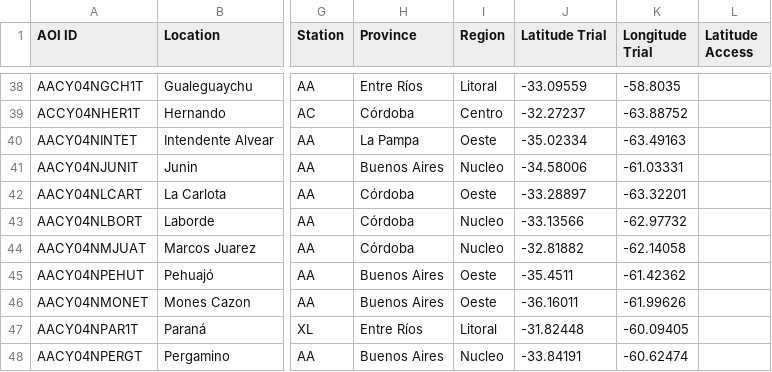
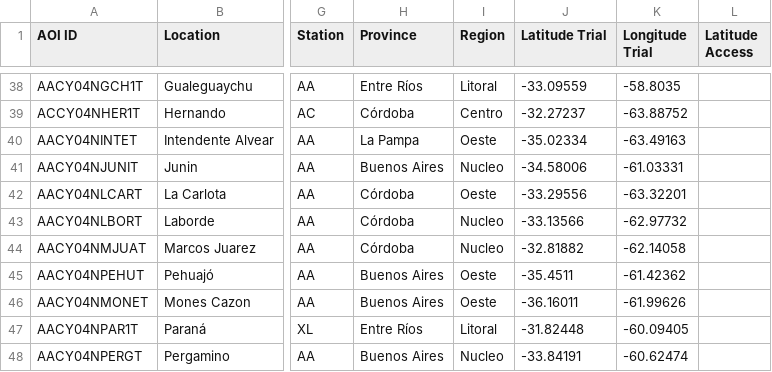
Before and after one commit to LAAR-TESTING-AR/field-trial-master-platform, a CSV file: Sitios_test.csv, drawn as a sheet; only a part is shown, gaps mark what is left out; the diff names each change by its address in the sheet, - before the commit and + after, or states it on an @@ line.

Commit message:
Actualizacion automatica de Sitios.csv desde SharePoint

```diff
--- a/Sitios_test.csv
+++ b/Sitios_test.csv
-J42 (Latitude Trial): -33.28897
+J42 (Latitude Trial): -33.29556
```
